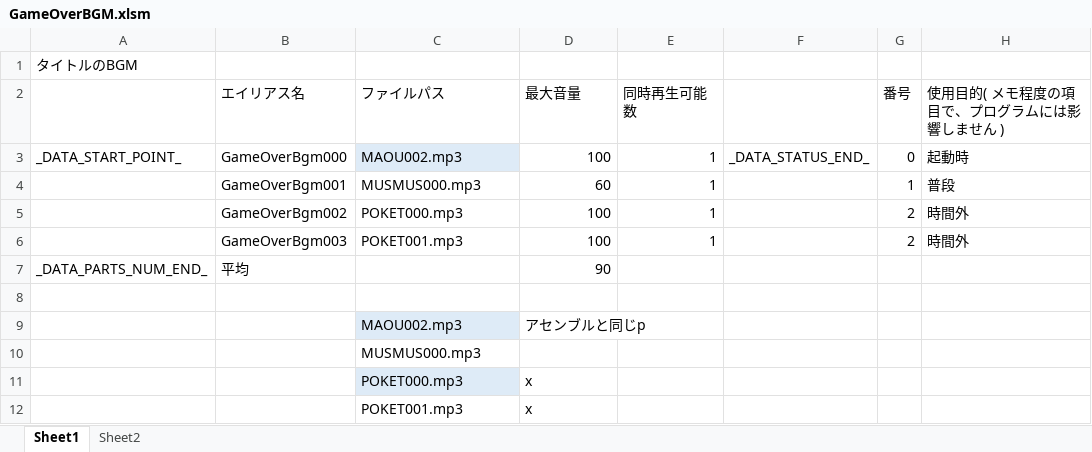
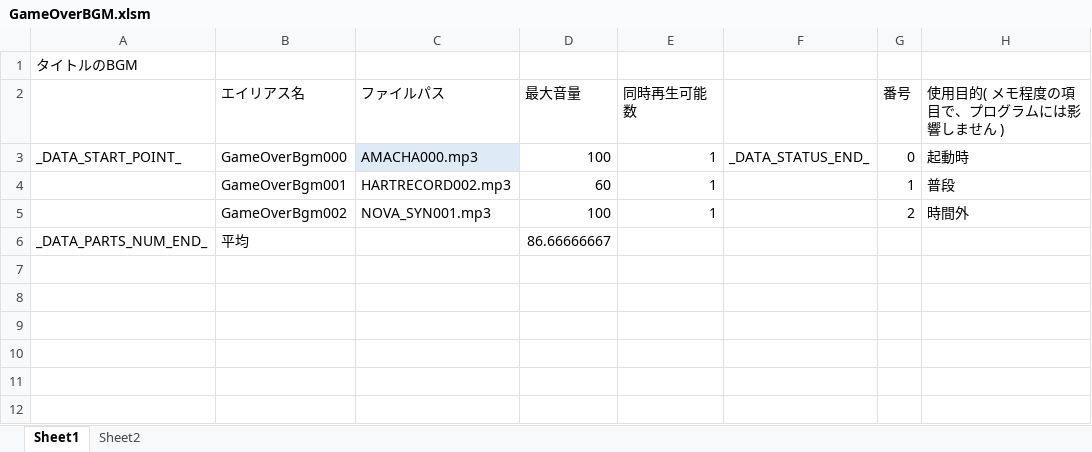
Before and after one commit to Tone2387/ShiningRoadProject, an Excel workbook: ShiningRoadProject/Data/Sound/Data/GameOverBGM.xlsm, sheet Sheet1, drawn as a sheet; values as stored, in another font and other column widths than the file's, no borders; charts and pictures and table styles not drawn; removed rows and columns are numbered as before the commit, all else as after; the diff names each change by its address in the sheet, - before the commit and + after, or states it on an @@ line.

```diff
--- a/ShiningRoadProject/Data/Sound/Data/GameOverBGM.xlsm (sheet Sheet1)
+++ b/ShiningRoadProject/Data/Sound/Data/GameOverBGM.xlsm (sheet Sheet1)
-C3 (ファイルパス): MAOU002.mp3
+C3 (ファイルパス): AMACHA000.mp3
-C4 (ファイルパス): MUSMUS000.mp3
+C4 (ファイルパス): HARTRECORD002.mp3
-C5 (ファイルパス): POKET000.mp3
+C5 (ファイルパス): NOVA_SYN001.mp3
-row 6:  | GameOverBgm003 | POKET001.mp3 | 100 | 1 |  | 2 | 時間外
-D6 (最大音量): 90
+D6 (最大音量): 86.66666667
-row 8: (empty)
-row 9:  |  | MAOU002.mp3 | アセンブルと同じp
-row 10:  |  | MUSMUS000.mp3
-row 11:  |  | POKET000.mp3 | x
-row 12:  |  | POKET001.mp3 | x
```
Also changed, not shown: charts or pictures, ShiningRoadProject/Data/Sound/Data/AssembleBGM.xlsm, ShiningRoadProject/Data/Sound/Data/EndingBGM.xlsm, 22 other files.
